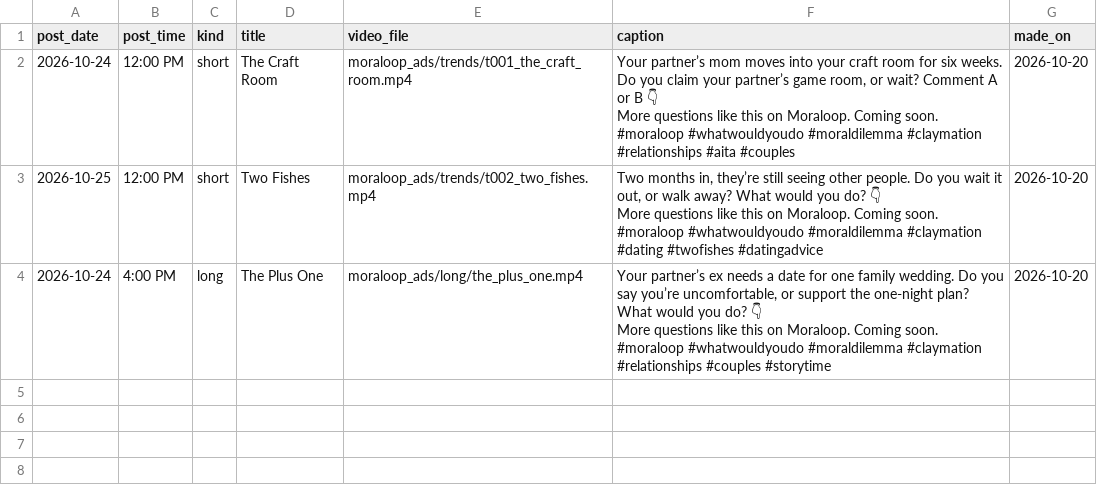
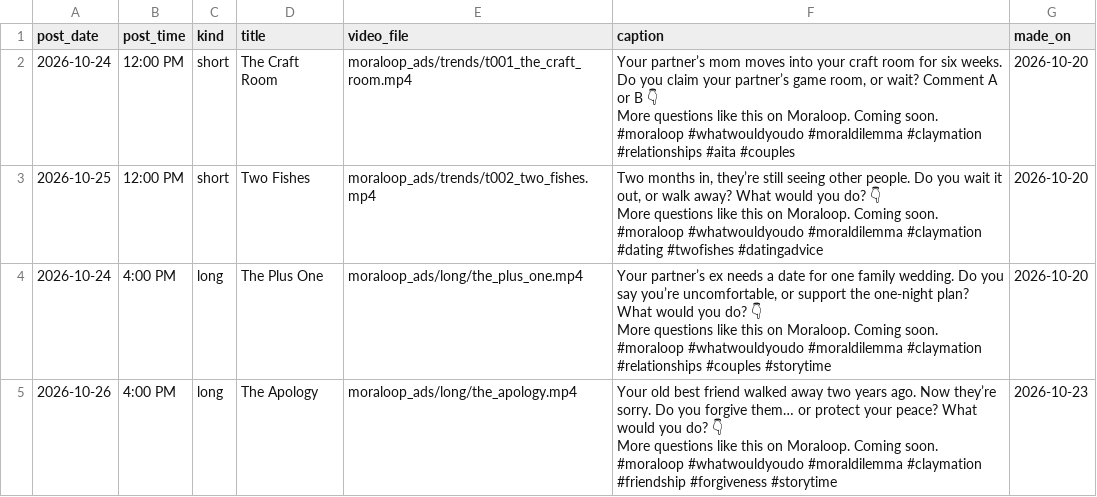
Before and after one commit to whozeek/Shark-Game, a CSV file: moraloop_ads/plan/queue.csv, drawn as a sheet.

```diff
--- a/moraloop_ads/plan/queue.csv
+++ b/moraloop_ads/plan/queue.csv
@@ -10 +10,4 @@ More questions like this on Moraloop. Coming soon.
 #moraloop #whatwouldyoudo #moraldilemma #claymation #relationships #couples #storytime",2026-10-20
+2026-10-26,4:00 PM,long,The Apology,moraloop_ads/long/the_apology.mp4,"Your old best friend walked away two years ago. Now they’re sorry. Do you forgive them… or protect your peace? What would you do? 👇
+More questions like this on Moraloop. Coming soon.
+#moraloop #whatwouldyoudo #moraldilemma #claymation #friendship #forgiveness #storytime",2026-10-23
```
Also changed, not shown: 3 other files.
